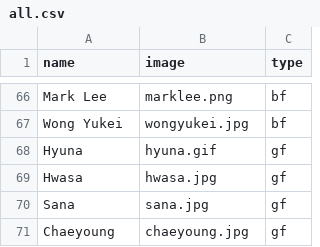
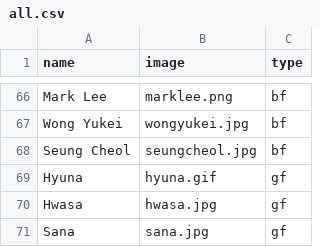
Before and after one commit to PrestonHager/KBB, a CSV file: all.csv, drawn as a sheet; only a part is shown, gaps mark what is left out; the shorter side is filled out with more unchanged rows; the diff names each change by its address in the sheet, - before the commit and + after, or states it on an @@ line.

Commit message:
Fixed guild bugs and added seungcheol

```diff
--- a/all.csv
+++ b/all.csv
+row 68: Seung Cheol | seungcheol.jpg | bf
```
Also changed, not shown: 4 other files.
